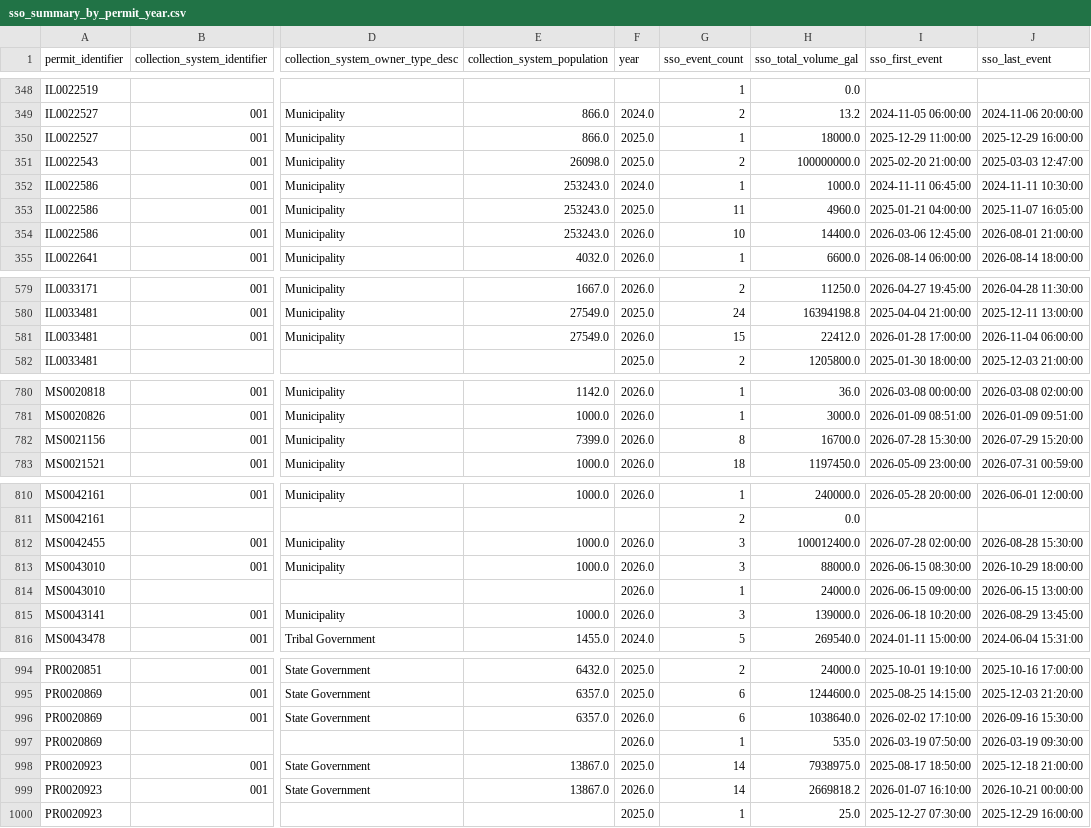
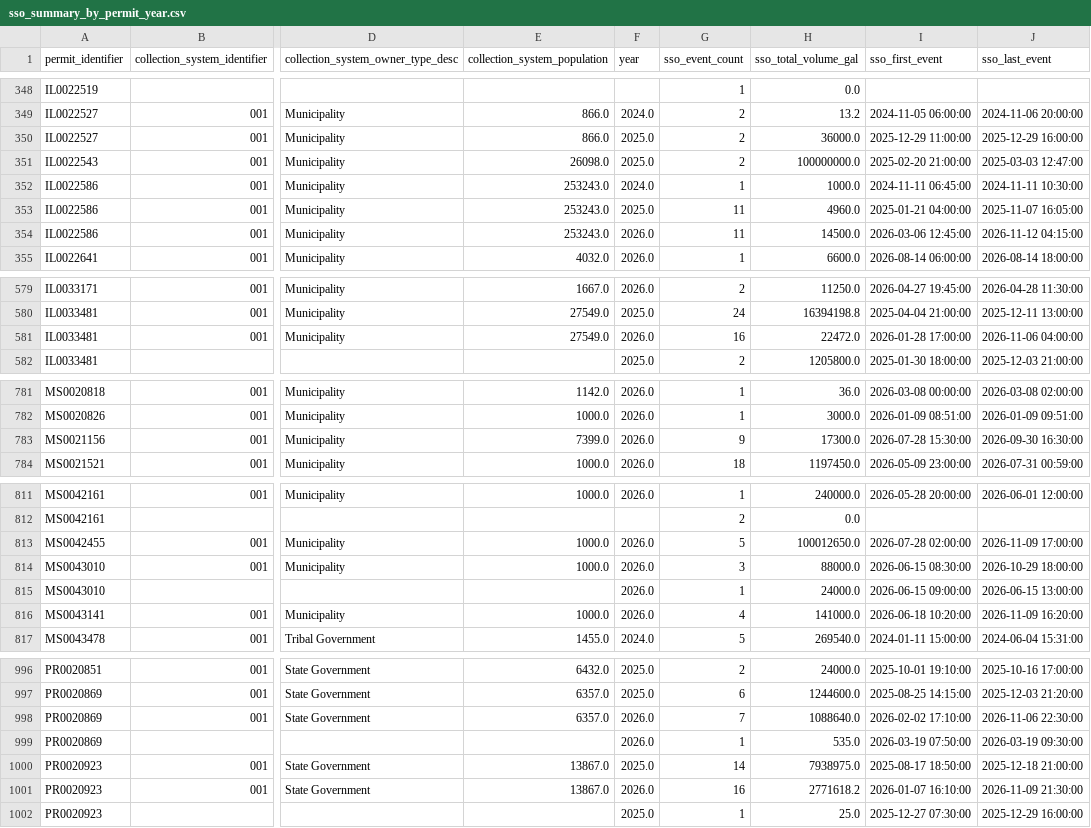
Before and after one commit to camwcolby/sso-project, a CSV file: public_data/sso_summary_by_permit_year.csv, drawn as a sheet; only a part is shown, gaps mark what is left out; addresses are those after the commit; the diff covers the shown part only; the diff names each change by its address in the sheet, - before the commit and + after, or states it on an @@ line.

```diff
--- a/public_data/sso_summary_by_permit_year.csv
+++ b/public_data/sso_summary_by_permit_year.csv
-G350 (sso_event_count): 1
+G350 (sso_event_count): 2
-H350 (sso_total_volume_gal): 18000.0
+H350 (sso_total_volume_gal): 36000.0
-G354 (sso_event_count): 10
+G354 (sso_event_count): 11
-H354 (sso_total_volume_gal): 14400.0
+H354 (sso_total_volume_gal): 14500.0
-J354 (sso_last_event): 2026-08-01 21:00:00
+J354 (sso_last_event): 2026-11-12 04:15:00
-G581 (sso_event_count): 15
+G581 (sso_event_count): 16
-H581 (sso_total_volume_gal): 22412.0
+H581 (sso_total_volume_gal): 22472.0
-J581 (sso_last_event): 2026-11-04 06:00:00
+J581 (sso_last_event): 2026-11-06 04:00:00
-G783 (sso_event_count): 8
+G783 (sso_event_count): 9
-H783 (sso_total_volume_gal): 16700.0
+H783 (sso_total_volume_gal): 17300.0
-J783 (sso_last_event): 2026-07-29 15:20:00
+J783 (sso_last_event): 2026-09-30 16:30:00
-G813 (sso_event_count): 3
+G813 (sso_event_count): 5
-H813 (sso_total_volume_gal): 100012400.0
+H813 (sso_total_volume_gal): 100012650.0
-J813 (sso_last_event): 2026-08-28 15:30:00
+J813 (sso_last_event): 2026-11-09 17:00:00
-G816 (sso_event_count): 3
+G816 (sso_event_count): 4
-H816 (sso_total_volume_gal): 139000.0
+H816 (sso_total_volume_gal): 141000.0
-J816 (sso_last_event): 2026-08-29 13:45:00
+J816 (sso_last_event): 2026-11-09 16:20:00
-G998 (sso_event_count): 6
+G998 (sso_event_count): 7
-H998 (sso_total_volume_gal): 1038640.0
+H998 (sso_total_volume_gal): 1088640.0
-J998 (sso_last_event): 2026-09-16 15:30:00
+J998 (sso_last_event): 2026-11-06 22:30:00
-G1001 (sso_event_count): 14
+G1001 (sso_event_count): 16
-H1001 (sso_total_volume_gal): 2669818.2
+H1001 (sso_total_volume_gal): 2771618.2
-J1001 (sso_last_event): 2026-10-21 00:00:00
+J1001 (sso_last_event): 2026-11-09 21:30:00
```
Also changed, not shown: 2 added rows and 54 edited cells elsewhere in this file, 1 other file.
